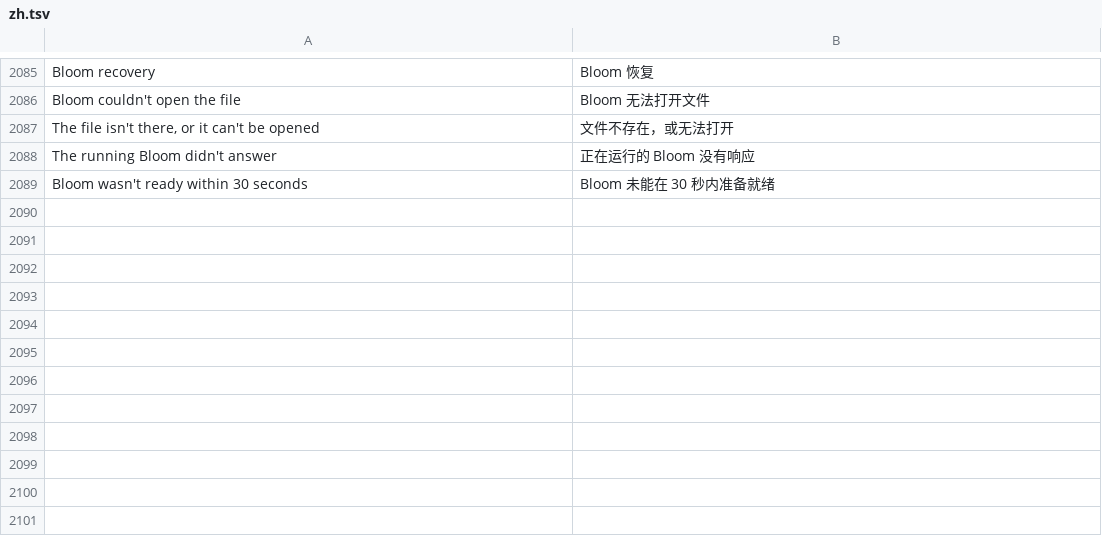
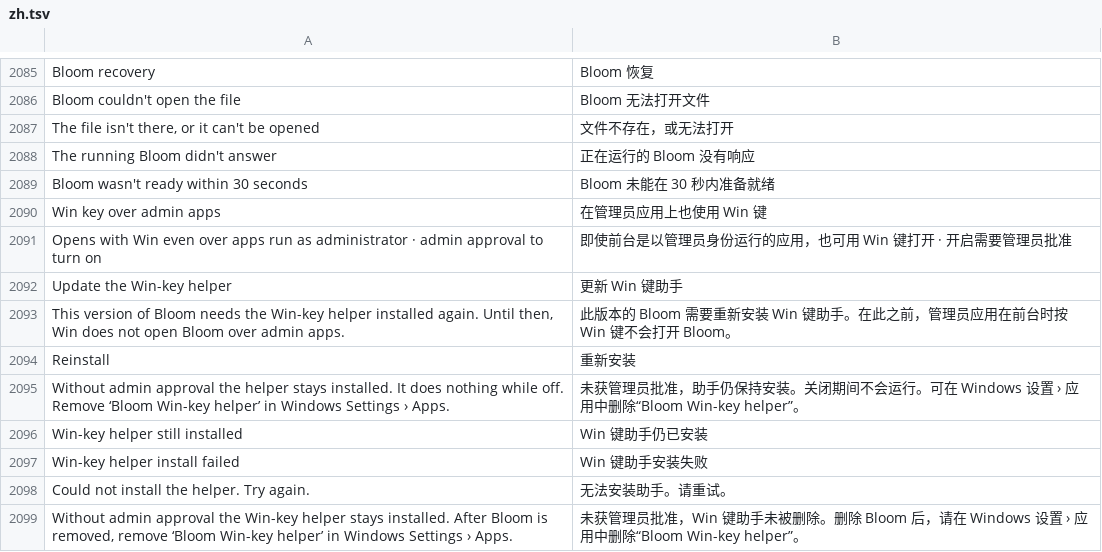
Before and after one commit to horseman777777-sketch/Bloom, a TSV file: src/Bloom/Assets/Lang/zh.tsv, drawn as a sheet; only a part is shown, gaps mark what is left out; the diff names each change by its address in the sheet, - before the commit and + after, or states it on an @@ line.

```diff
--- a/src/Bloom/Assets/Lang/zh.tsv
+++ b/src/Bloom/Assets/Lang/zh.tsv
+row 2090: Win key over admin apps | 在管理员应用上也使用 Win 键
+row 2091: Opens with Win even over apps run as administrator · admin approval to turn on | 即使前台是以管理员身份运行的应用，也可用 Win 键打开 · 开启需要管理员批准
+row 2092: Update the Win-key helper | 更新 Win 键助手
+row 2093: This version of Bloom needs the Win-key helper installed again. Until then, Win does not open Bloom over admin apps. | 此版本的 Bloom 需要重新安装 Win 键助手。在此之前，管理员应用在前台时按 Win 键不会打开 Bloom。
+row 2094: Reinstall | 重新安装
+row 2095: Without admin approval the helper stays installed. It does nothing while off. Remove ‘Bloom Win-key helper’ in Windows Settings › Apps. | 未获管理员批准，助手仍保持安装。关闭期间不会运行。可在 Windows 设置 › 应用中删除“Bloom Win-key helper”。
+row 2096: Win-key helper still installed | Win 键助手仍已安装
+row 2097: Win-key helper install failed | Win 键助手安装失败
+row 2098: Could not install the helper. Try again. | 无法安装助手。请重试。
+row 2099: Without admin approval the Win-key helper stays installed. After Bloom is removed, remove ‘Bloom Win-key helper’ in Windows Settings › Apps. | 未获管理员批准，Win 键助手未被删除。删除 Bloom 后，请在 Windows 设置 › 应用中删除“Bloom Win-key helper”。
```
Also changed, not shown: src/Bloom/Assets/Lang/ja.tsv, 6 other files.
